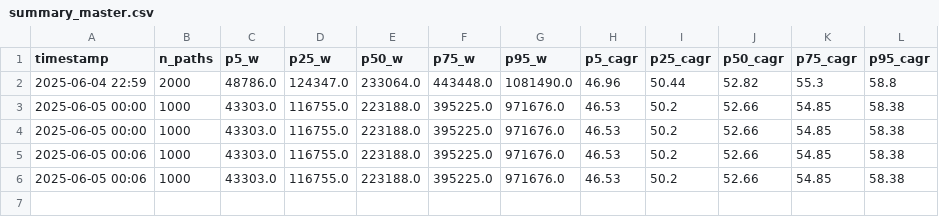
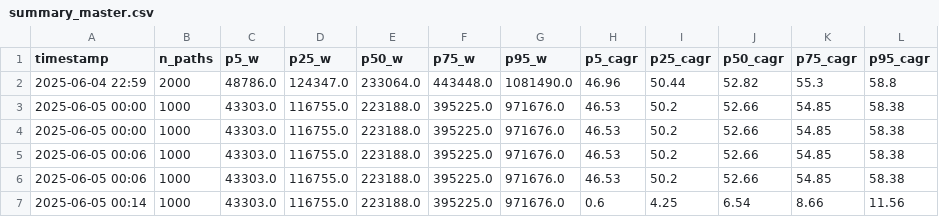
Before and after one commit to datablazar/Simulate-AGI-Investment-Scenarios, a CSV file: results/summary_master.csv, drawn as a sheet.

```diff
--- a/results/summary_master.csv
+++ b/results/summary_master.csv
@@ -6 +6,2 @@ timestamp,n_paths,p5_w,p25_w,p50_w,p75_w,p95_w,p5_cagr,p25_cagr,p50_cagr,p75_cag
 2025-06-05 00:06,1000,43303.0,116755.0,223188.0,395225.0,971676.0,46.53,50.2,52.66,54.85,58.38
+2025-06-05 00:14,1000,43303.0,116755.0,223188.0,395225.0,971676.0,0.6,4.25,6.54,8.66,11.56
```
Also changed, not shown: 3 other files.
